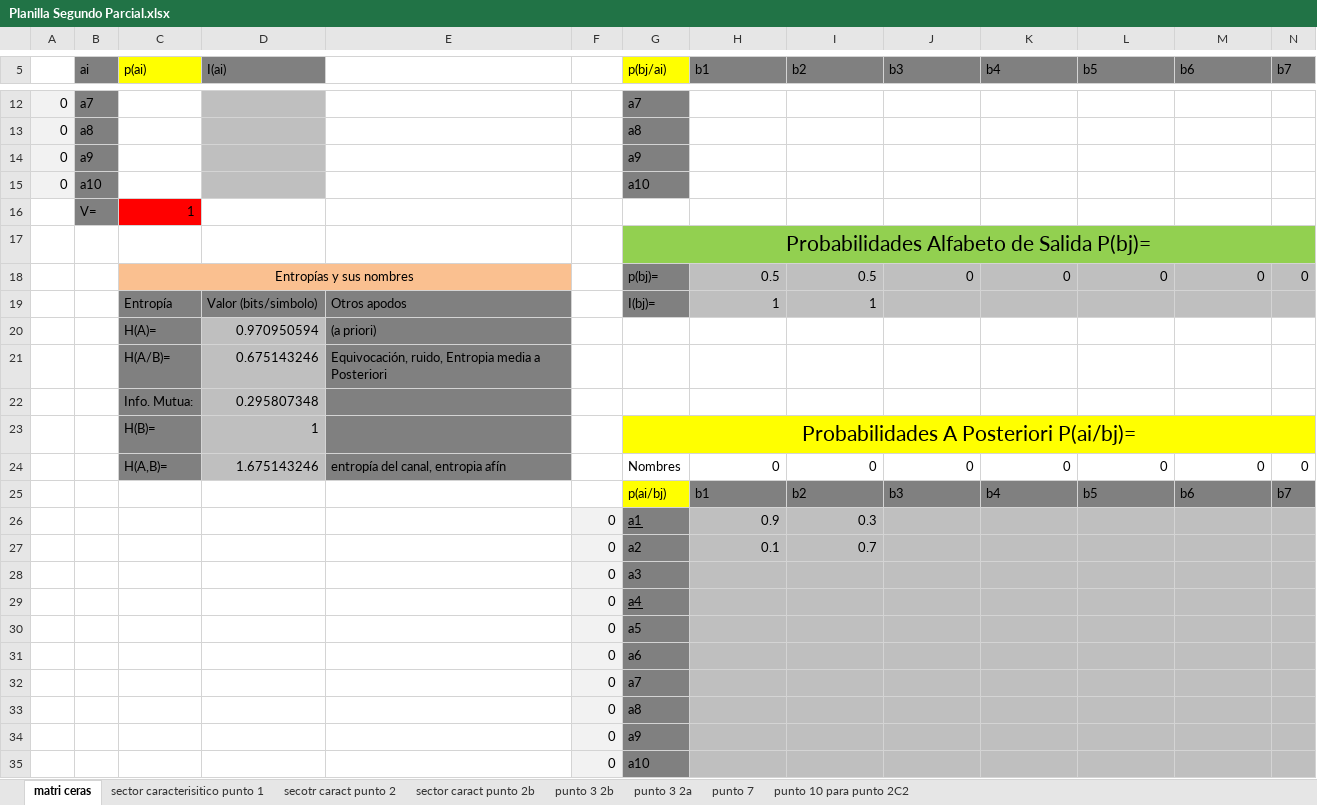
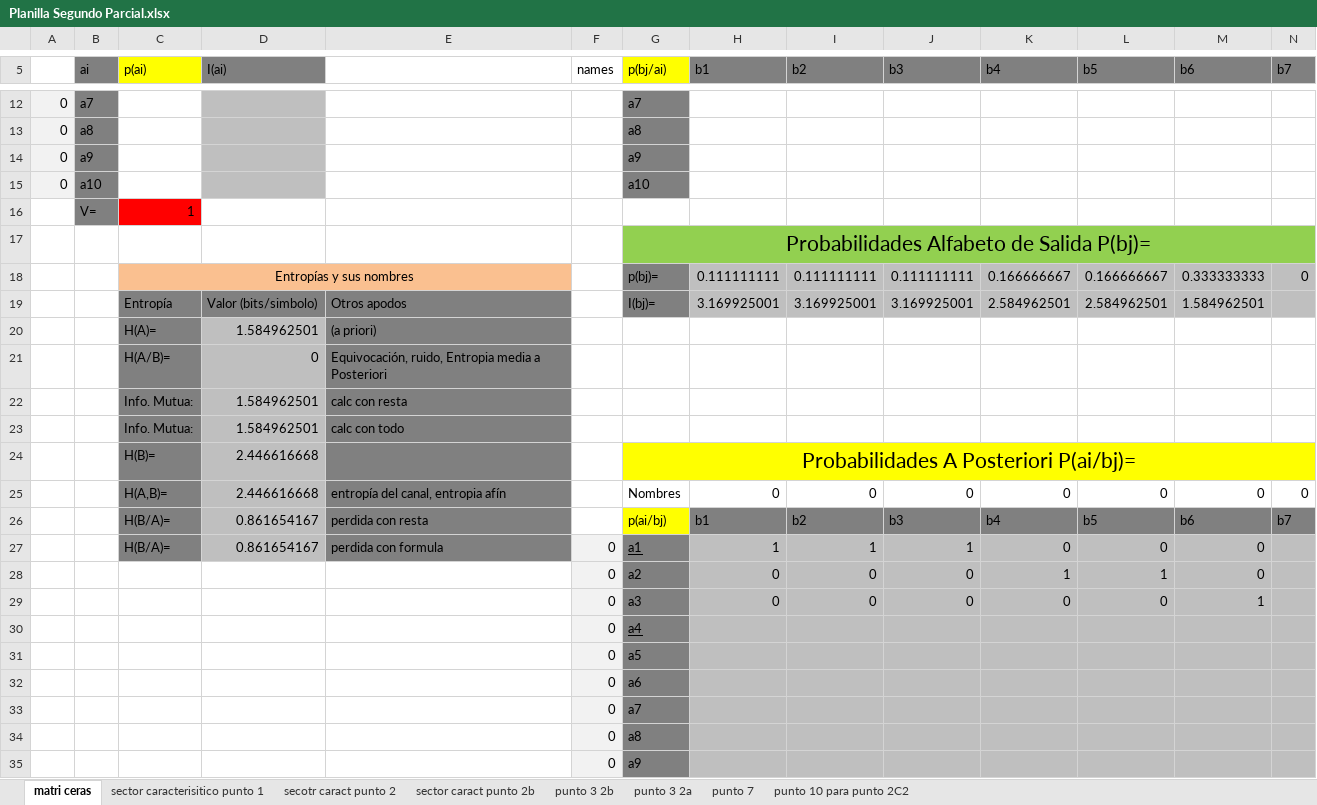
Before and after one commit to Mau-Lima/Planillas-Teoria-de-la-Informacion, an Excel workbook: Planilla Segundo Parcial.xlsx, sheet matri ceras, drawn as a sheet; only a part is shown, gaps mark what is left out; the shorter side is filled out with more unchanged rows; values as stored, in another font and other column widths than the file's, no borders; conditional formats not drawn; removed rows and columns are numbered as before the commit, all else as after; rows hold the shown columns only; the diff covers the shown part only; the diff names each change by its address in the sheet, - before the commit and + after, or states it on an @@ line.

Commit message:
additional calculation methods for Mutual Information

```diff
--- a/Planilla Segundo Parcial.xlsx (sheet matri ceras)
+++ b/Planilla Segundo Parcial.xlsx (sheet matri ceras)
-F5: (empty)
+F5: names
-H18 (b1): 0.5
+H18 (b1): 0.111111111
-I18 (b2): 0.5
+I18 (b2): 0.111111111
-J18 (b3): 0
+J18 (b3): 0.111111111
-K18 (b4): 0
+K18 (b4): 0.166666667
-L18 (b5): 0
+L18 (b5): 0.166666667
-M18 (b6): 0
+M18 (b6): 0.333333333
-row 19:  |  | Entropía | Valor (bits/simbolo) | Otros apodos |  | I(bj)= | 1 | 1
+row 19:  |  | Entropía | Valor (bits/simbolo) | Otros apodos |  | I(bj)= | 3.169925001 | 3.169925001 | 3.169925001 | 2.584962501 | 2.584962501 | 1.584962501
-D20 (I(ai)): 0.970950594
+D20 (I(ai)): 1.584962501
-D21 (I(ai)): 0.675143246
+D21 (I(ai)): 0
-row 22:  |  | Info. Mutua: | 0.295807348
+row 22:  |  | Info. Mutua: | 1.584962501 | calc con resta
+row 23:  |  | Info. Mutua: | 1.584962501 | calc con todo
-D24 (I(ai)): 1
+D24 (I(ai)): 2.446616668
-D25 (I(ai)): 1.675143246
+D25 (I(ai)): 2.446616668
-C26 (p(ai)): (empty)
+C26 (p(ai)): H(B/A)=
-C26 fill: none
+C26 fill: #808080
-D26 (I(ai)): (empty)
+D26 (I(ai)): 0.861654167
-D26 fill: none
+D26 fill: #BFBFBF
-E26: (empty)
+E26: perdida con resta
-E26 fill: none
+E26 fill: #808080
-row 26:  |  |  |  |  | 0 | a1 | 0.9 | 0.3
-row 27:  |  |  |  |  | 0 | a2 | 0.1 | 0.7
-row 28:  |  |  |  |  | 0 | a3
+row 27:  |  | H(B/A)= | 0.861654167 | perdida con formula | 0 | a1 | 1 | 1 | 1 | 0 | 0 | 0
+row 28:  |  |  |  |  | 0 | a2 | 0 | 0 | 0 | 1 | 1 | 0
+row 29:  |  |  |  |  | 0 | a3 | 0 | 0 | 0 | 0 | 0 | 1
```
Also changed, not shown: 36 added rows, 6 removed rows and 26 edited cells elsewhere in this sheet, formulas that keep their value.
